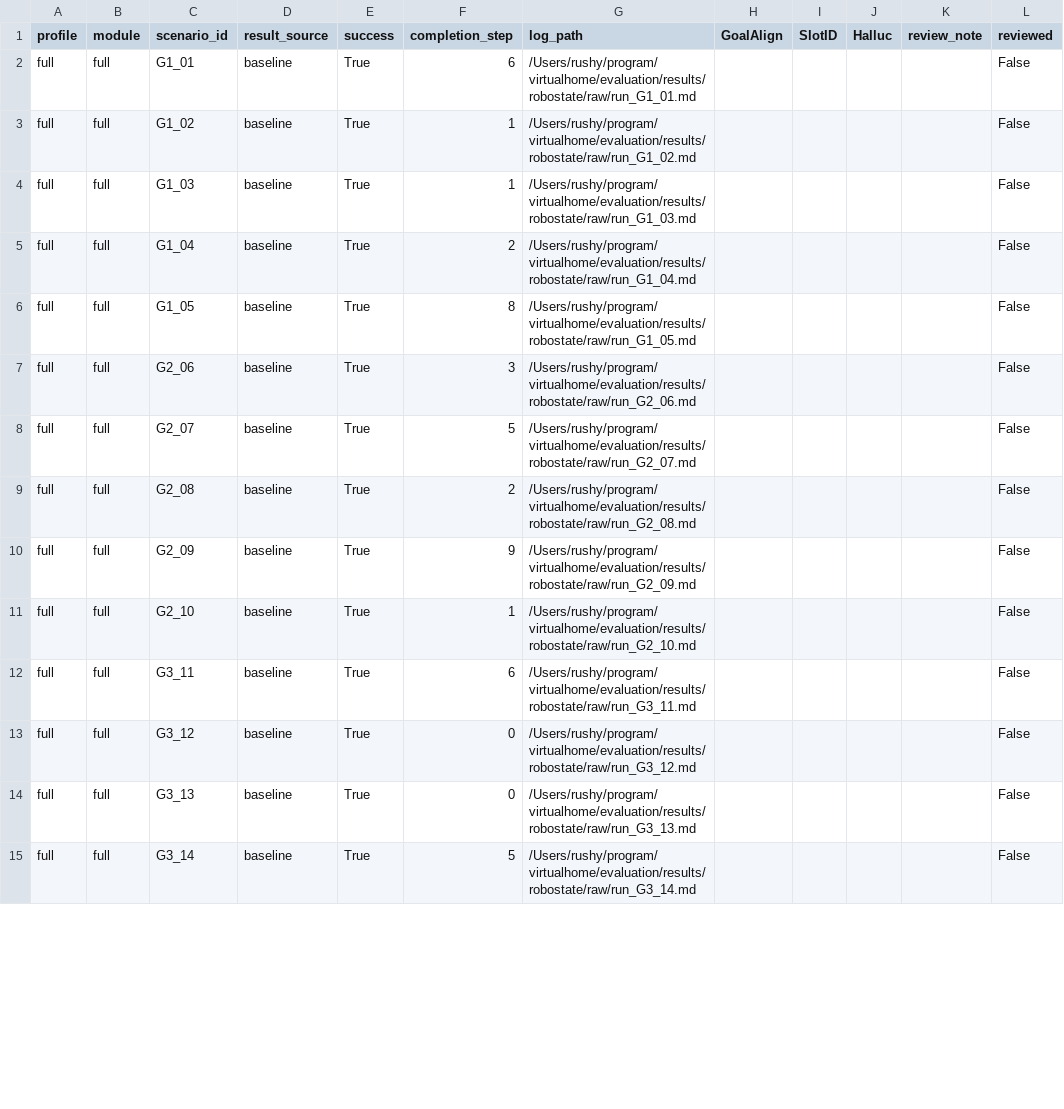
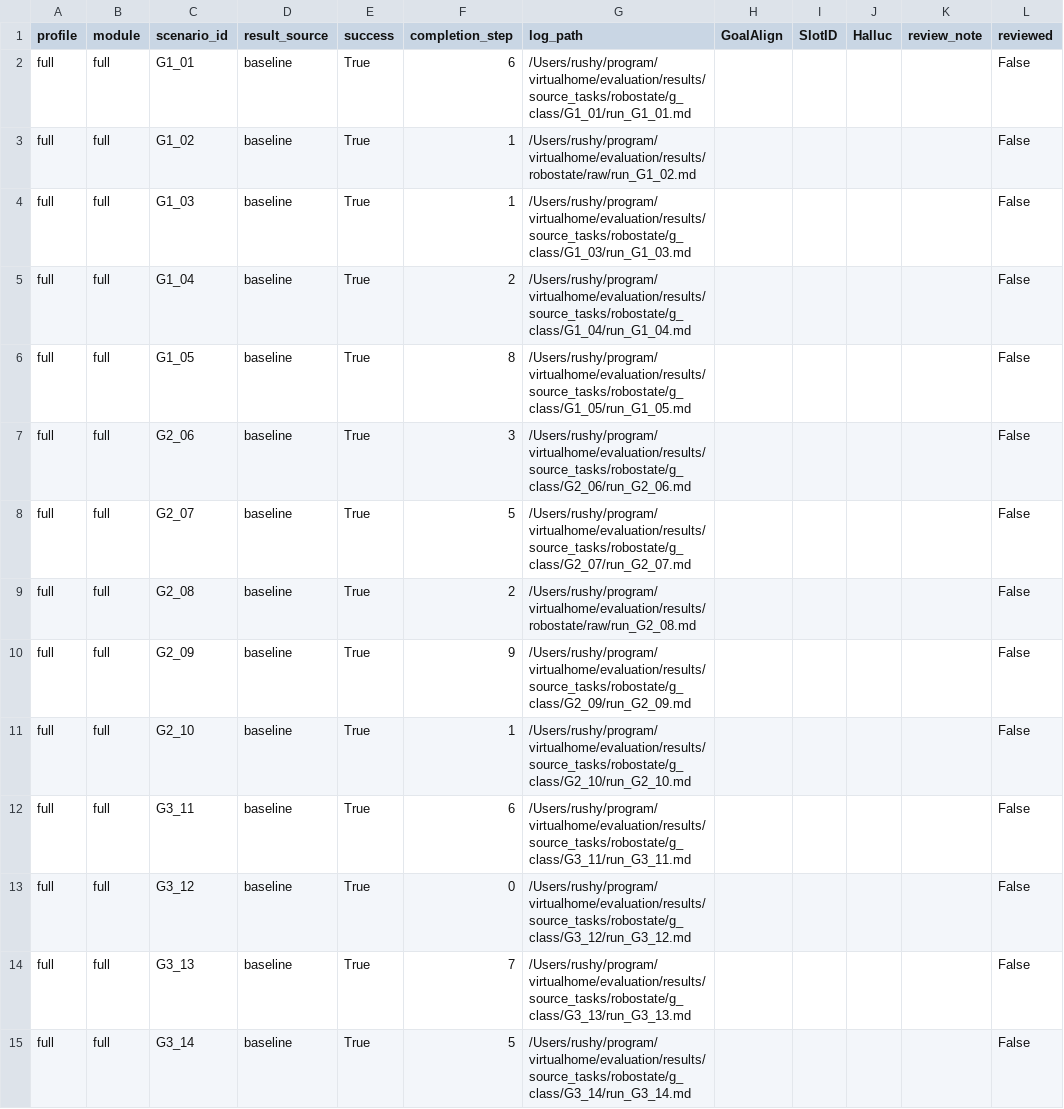
Before and after one commit to scuama/virtualhome, a CSV file: evaluation/results/table3/table3_manual_review.csv, drawn as a sheet; only a part is shown; the diff covers the shown part only.

Commit message:
Fix baseline directory parsing for Table 3 and update baseline stats

```diff
--- a/evaluation/results/table3/table3_manual_review.csv
+++ b/evaluation/results/table3/table3_manual_review.csv
@@ -1,15 +1,15 @@
 profile,module,scenario_id,result_source,success,completion_step,log_path,GoalAlign,SlotID,Halluc,review_note,reviewed
-full,full,G1_01,baseline,True,6,/Users/rushy/program/virtualhome/evaluation/results/robostate/raw/run_G1_01.md,,,,,False
+full,full,G1_01,baseline,True,6,/Users/rushy/program/virtualhome/evaluation/results/source_tasks/robostate/g_class/G1_01/run_G1_01.md,,,,,False
 full,full,G1_02,baseline,True,1,/Users/rushy/program/virtualhome/evaluation/results/robostate/raw/run_G1_02.md,,,,,False
-full,full,G1_03,baseline,True,1,/Users/rushy/program/virtualhome/evaluation/results/robostate/raw/run_G1_03.md,,,,,False
-full,full,G1_04,baseline,True,2,/Users/rushy/program/virtualhome/evaluation/results/robostate/raw/run_G1_04.md,,,,,False
-full,full,G1_05,baseline,True,8,/Users/rushy/program/virtualhome/evaluation/results/robostate/raw/run_G1_05.md,,,,,False
-full,full,G2_06,baseline,True,3,/Users/rushy/program/virtualhome/evaluation/results/robostate/raw/run_G2_06.md,,,,,False
-full,full,G2_07,baseline,True,5,/Users/rushy/program/virtualhome/evaluation/results/robostate/raw/run_G2_07.md,,,,,False
+full,full,G1_03,baseline,True,1,/Users/rushy/program/virtualhome/evaluation/results/source_tasks/robostate/g_class/G1_03/run_G1_03.md,,,,,False
+full,full,G1_04,baseline,True,2,/Users/rushy/program/virtualhome/evaluation/results/source_tasks/robostate/g_class/G1_04/run_G1_04.md,,,,,False
+full,full,G1_05,baseline,True,8,/Users/rushy/program/virtualhome/evaluation/results/source_tasks/robostate/g_class/G1_05/run_G1_05.md,,,,,False
+full,full,G2_06,baseline,True,3,/Users/rushy/program/virtualhome/evaluation/results/source_tasks/robostate/g_class/G2_06/run_G2_06.md,,,,,False
+full,full,G2_07,baseline,True,5,/Users/rushy/program/virtualhome/evaluation/results/source_tasks/robostate/g_class/G2_07/run_G2_07.md,,,,,False
 full,full,G2_08,baseline,True,2,/Users/rushy/program/virtualhome/evaluation/results/robostate/raw/run_G2_08.md,,,,,False
-full,full,G2_09,baseline,True,9,/Users/rushy/program/virtualhome/evaluation/results/robostate/raw/run_G2_09.md,,,,,False
-full,full,G2_10,baseline,True,1,/Users/rushy/program/virtualhome/evaluation/results/robostate/raw/run_G2_10.md,,,,,False
-full,full,G3_11,baseline,True,6,/Users/rushy/program/virtualhome/evaluation/results/robostate/raw/run_G3_11.md,,,,,False
-full,full,G3_12,baseline,True,0,/Users/rushy/program/virtualhome/evaluation/results/robostate/raw/run_G3_12.md,,,,,False
-full,full,G3_13,baseline,True,0,/Users/rushy/program/virtualhome/evaluation/results/robostate/raw/run_G3_13.md,,,,,False
-full,full,G3_14,baseline,True,5,/Users/rushy/program/virtualhome/evaluation/results/robostate/raw/run_G3_14.md,,,,,False
+full,full,G2_09,baseline,True,9,/Users/rushy/program/virtualhome/evaluation/results/source_tasks/robostate/g_class/G2_09/run_G2_09.md,,,,,False
+full,full,G2_10,baseline,True,1,/Users/rushy/program/virtualhome/evaluation/results/source_tasks/robostate/g_class/G2_10/run_G2_10.md,,,,,False
+full,full,G3_11,baseline,True,6,/Users/rushy/program/virtualhome/evaluation/results/source_tasks/robostate/g_class/G3_11/run_G3_11.md,,,,,False
+full,full,G3_12,baseline,True,0,/Users/rushy/program/virtualhome/evaluation/results/source_tasks/robostate/g_class/G3_12/run_G3_12.md,,,,,False
+full,full,G3_13,baseline,True,7,/Users/rushy/program/virtualhome/evaluation/results/source_tasks/robostate/g_class/G3_13/run_G3_13.md,,,,,False
+full,full,G3_14,baseline,True,5,/Users/rushy/program/virtualhome/evaluation/results/source_tasks/robostate/g_class/G3_14/run_G3_14.md,,,,,False
```
Also changed, not shown: 153 edited cells elsewhere in this file, evaluation/results/table3/baseline_audit.csv, evaluation/results/table3/table3.csv, 3 other files.
